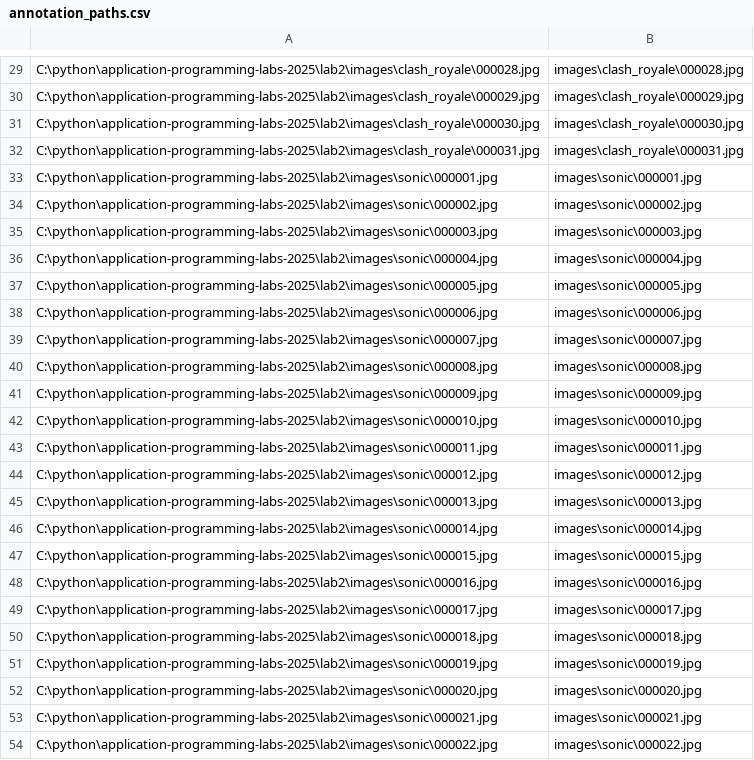
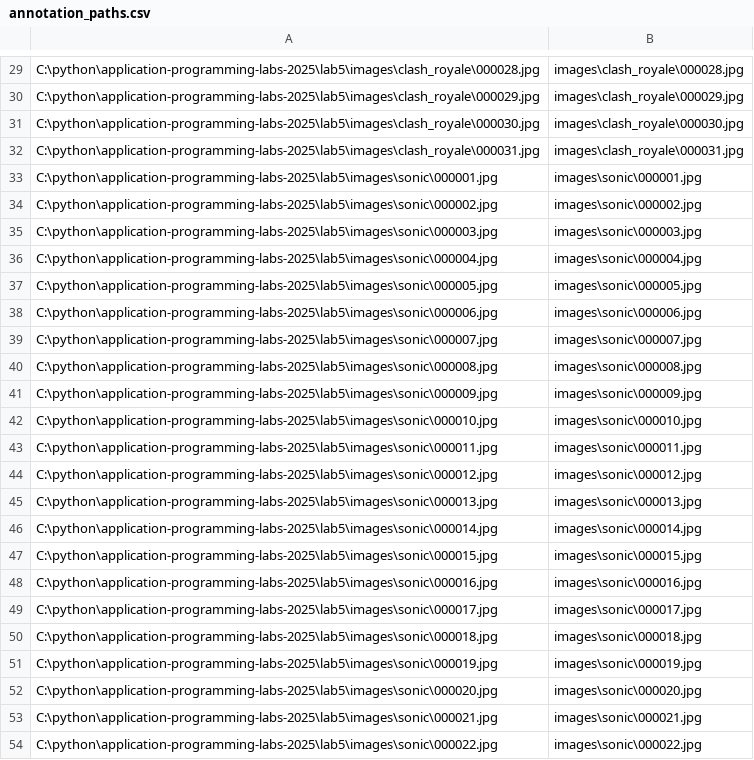
Before and after one commit to itsecd/application-programming-labs-2025, a CSV file: lab5/annotation_paths.csv, drawn as a sheet; only a part is shown, gaps mark what is left out; the diff covers the shown part only; the diff names each change by its address in the sheet, - before the commit and + after, or states it on an @@ line.

```diff
--- a/lab5/annotation_paths.csv
+++ b/lab5/annotation_paths.csv
-A29: C:\python\application-programming-labs-2025\lab2\images\clash_royale\000028.jpg
+A29: C:\python\application-programming-labs-2025\lab5\images\clash_royale\000028.jpg
-A30: C:\python\application-programming-labs-2025\lab2\images\clash_royale\000029.jpg
+A30: C:\python\application-programming-labs-2025\lab5\images\clash_royale\000029.jpg
-A31: C:\python\application-programming-labs-2025\lab2\images\clash_royale\000030.jpg
+A31: C:\python\application-programming-labs-2025\lab5\images\clash_royale\000030.jpg
-A32: C:\python\application-programming-labs-2025\lab2\images\clash_royale\000031.jpg
+A32: C:\python\application-programming-labs-2025\lab5\images\clash_royale\000031.jpg
-A33: C:\python\application-programming-labs-2025\lab2\images\sonic\000001.jpg
+A33: C:\python\application-programming-labs-2025\lab5\images\sonic\000001.jpg
-A34: C:\python\application-programming-labs-2025\lab2\images\sonic\000002.jpg
+A34: C:\python\application-programming-labs-2025\lab5\images\sonic\000002.jpg
-A35: C:\python\application-programming-labs-2025\lab2\images\sonic\000003.jpg
+A35: C:\python\application-programming-labs-2025\lab5\images\sonic\000003.jpg
-A36: C:\python\application-programming-labs-2025\lab2\images\sonic\000004.jpg
+A36: C:\python\application-programming-labs-2025\lab5\images\sonic\000004.jpg
-A37: C:\python\application-programming-labs-2025\lab2\images\sonic\000005.jpg
+A37: C:\python\application-programming-labs-2025\lab5\images\sonic\000005.jpg
-A38: C:\python\application-programming-labs-2025\lab2\images\sonic\000006.jpg
+A38: C:\python\application-programming-labs-2025\lab5\images\sonic\000006.jpg
-A39: C:\python\application-programming-labs-2025\lab2\images\sonic\000007.jpg
+A39: C:\python\application-programming-labs-2025\lab5\images\sonic\000007.jpg
-A40: C:\python\application-programming-labs-2025\lab2\images\sonic\000008.jpg
+A40: C:\python\application-programming-labs-2025\lab5\images\sonic\000008.jpg
-A41: C:\python\application-programming-labs-2025\lab2\images\sonic\000009.jpg
+A41: C:\python\application-programming-labs-2025\lab5\images\sonic\000009.jpg
-A42: C:\python\application-programming-labs-2025\lab2\images\sonic\000010.jpg
+A42: C:\python\application-programming-labs-2025\lab5\images\sonic\000010.jpg
-A43: C:\python\application-programming-labs-2025\lab2\images\sonic\000011.jpg
+A43: C:\python\application-programming-labs-2025\lab5\images\sonic\000011.jpg
-A44: C:\python\application-programming-labs-2025\lab2\images\sonic\000012.jpg
+A44: C:\python\application-programming-labs-2025\lab5\images\sonic\000012.jpg
-A45: C:\python\application-programming-labs-2025\lab2\images\sonic\000013.jpg
+A45: C:\python\application-programming-labs-2025\lab5\images\sonic\000013.jpg
-A46: C:\python\application-programming-labs-2025\lab2\images\sonic\000014.jpg
+A46: C:\python\application-programming-labs-2025\lab5\images\sonic\000014.jpg
-A47: C:\python\application-programming-labs-2025\lab2\images\sonic\000015.jpg
+A47: C:\python\application-programming-labs-2025\lab5\images\sonic\000015.jpg
-A48: C:\python\application-programming-labs-2025\lab2\images\sonic\000016.jpg
+A48: C:\python\application-programming-labs-2025\lab5\images\sonic\000016.jpg
-A49: C:\python\application-programming-labs-2025\lab2\images\sonic\000017.jpg
+A49: C:\python\application-programming-labs-2025\lab5\images\sonic\000017.jpg
-A50: C:\python\application-programming-labs-2025\lab2\images\sonic\000018.jpg
+A50: C:\python\application-programming-labs-2025\lab5\images\sonic\000018.jpg
-A51: C:\python\application-programming-labs-2025\lab2\images\sonic\000019.jpg
+A51: C:\python\application-programming-labs-2025\lab5\images\sonic\000019.jpg
-A52: C:\python\application-programming-labs-2025\lab2\images\sonic\000020.jpg
+A52: C:\python\application-programming-labs-2025\lab5\images\sonic\000020.jpg
-A53: C:\python\application-programming-labs-2025\lab2\images\sonic\000021.jpg
+A53: C:\python\application-programming-labs-2025\lab5\images\sonic\000021.jpg
-A54: C:\python\application-programming-labs-2025\lab2\images\sonic\000022.jpg
+A54: C:\python\application-programming-labs-2025\lab5\images\sonic\000022.jpg
```
Also changed, not shown: 28 edited cells elsewhere in this file, 2 other files.
